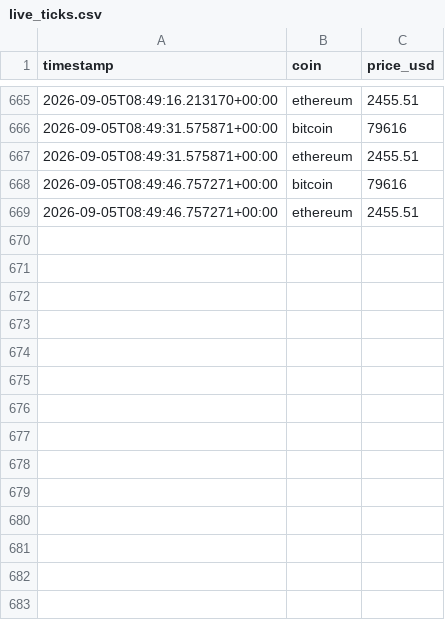
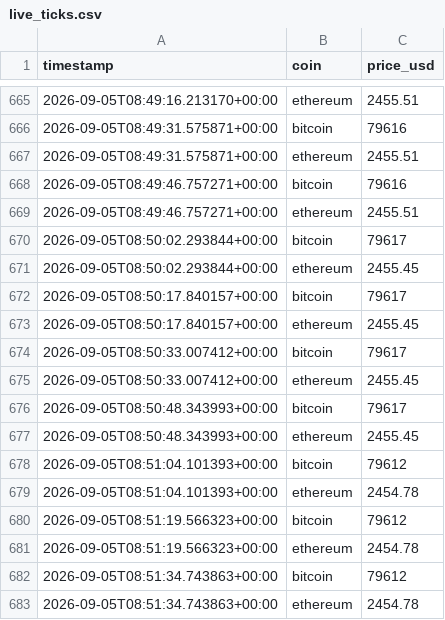
Before and after one commit to astrik10/TENSOR-TITANS-old-without-lstm, a CSV file: data/live_ticks.csv, drawn as a sheet; only a part is shown, gaps mark what is left out.

Commit message:
Update project

```diff
--- a/data/live_ticks.csv
+++ b/data/live_ticks.csv
@@ -669 +669,15 @@ timestamp,coin,price_usd
 2026-09-05T08:49:46.757271+00:00,ethereum,2455.51
+2026-09-05T08:50:02.293844+00:00,bitcoin,79617
+2026-09-05T08:50:02.293844+00:00,ethereum,2455.45
+2026-09-05T08:50:17.840157+00:00,bitcoin,79617
+2026-09-05T08:50:17.840157+00:00,ethereum,2455.45
+2026-09-05T08:50:33.007412+00:00,bitcoin,79617
+2026-09-05T08:50:33.007412+00:00,ethereum,2455.45
+2026-09-05T08:50:48.343993+00:00,bitcoin,79617
+2026-09-05T08:50:48.343993+00:00,ethereum,2455.45
+2026-09-05T08:51:04.101393+00:00,bitcoin,79612
+2026-09-05T08:51:04.101393+00:00,ethereum,2454.78
+2026-09-05T08:51:19.566323+00:00,bitcoin,79612
+2026-09-05T08:51:19.566323+00:00,ethereum,2454.78
+2026-09-05T08:51:34.743863+00:00,bitcoin,79612
+2026-09-05T08:51:34.743863+00:00,ethereum,2454.78
```
